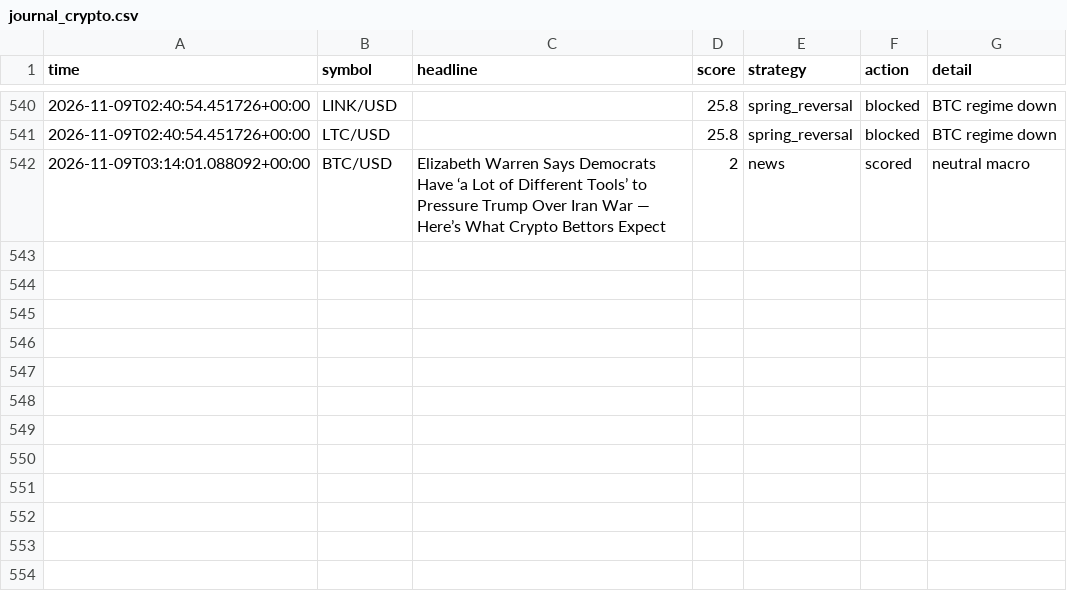
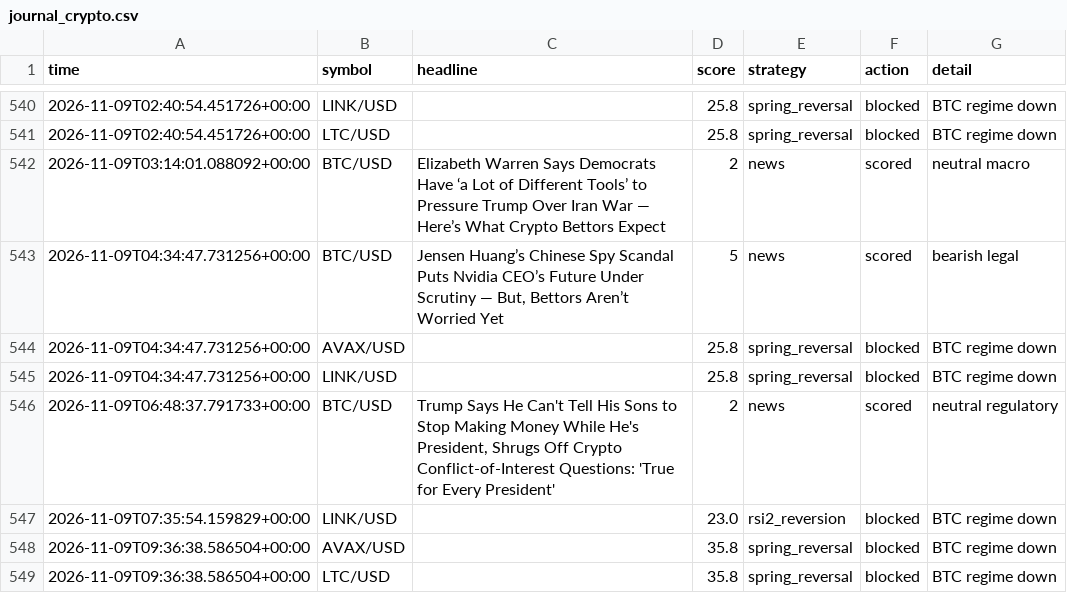
Before and after one commit to orico2007/newsbot, a CSV file: data/journal_crypto.csv, drawn as a sheet; only a part is shown, gaps mark what is left out; the diff names each change by its address in the sheet, - before the commit and + after, or states it on an @@ line.

Commit message:
crypto journal update [skip ci]

```diff
--- a/data/journal_crypto.csv
+++ b/data/journal_crypto.csv
+row 543: 2026-11-09T04:34:47.731256+00:00 | BTC/USD | Jensen Huang’s Chinese Spy Scandal Puts Nvidia CEO’s Future Under Scrutiny — But, Bettors Aren’t Worried Yet | 5 | news | scored | bearish legal
+row 544: 2026-11-09T04:34:47.731256+00:00 | AVAX/USD |  | 25.8 | spring_reversal | blocked | BTC regime down
+row 545: 2026-11-09T04:34:47.731256+00:00 | LINK/USD |  | 25.8 | spring_reversal | blocked | BTC regime down
+row 546: 2026-11-09T06:48:37.791733+00:00 | BTC/USD | Trump Says He Can't Tell His Sons to Stop Making Money While He's President, Shrugs Off Crypto Conflict-of-Interest Questions: 'True for Every President' | 2 | news | scored | neutral regulatory
+row 547: 2026-11-09T07:35:54.159829+00:00 | LINK/USD |  | 23.0 | rsi2_reversion | blocked | BTC regime down
+row 548: 2026-11-09T09:36:38.586504+00:00 | AVAX/USD |  | 35.8 | spring_reversal | blocked | BTC regime down
+row 549: 2026-11-09T09:36:38.586504+00:00 | LTC/USD |  | 35.8 | spring_reversal | blocked | BTC regime down
```
Also changed, not shown: 1 other file.
